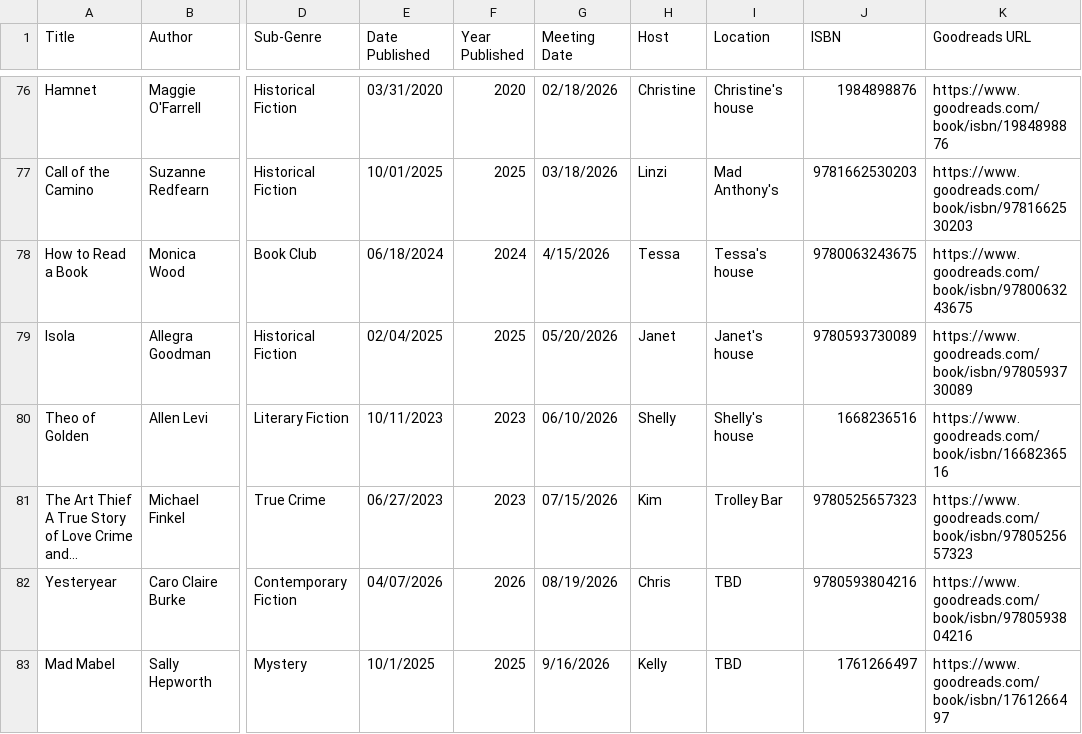
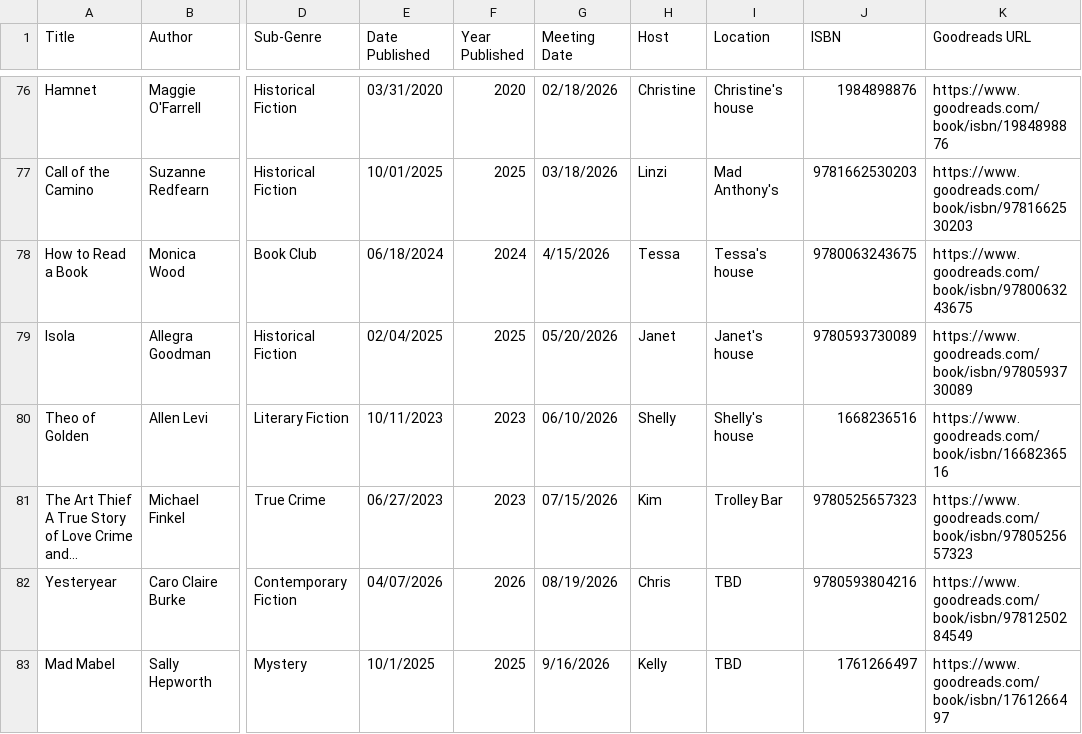
Before and after one commit to kellybearclawz/bookclub, a CSV file: Book Club - Books Read_ISBN.csv, drawn as a sheet; only a part is shown, gaps mark what is left out; long unchanged cells end in …; the diff names each change by its address in the sheet, - before the commit and + after, or states it on an @@ line.

Commit message:
Change ISBN for 'Yesteryear' book entry
Updated the ISBN for 'Yesteryear' by Caro Claire Burke.

```diff
--- a/Book Club - Books Read_ISBN.csv
+++ b/Book Club - Books Read_ISBN.csv
-K82 (Goodreads URL): https://www.goodreads.com/book/isbn/9780593804216
+K82 (Goodreads URL): https://www.goodreads.com/book/isbn/9781250284549
```
